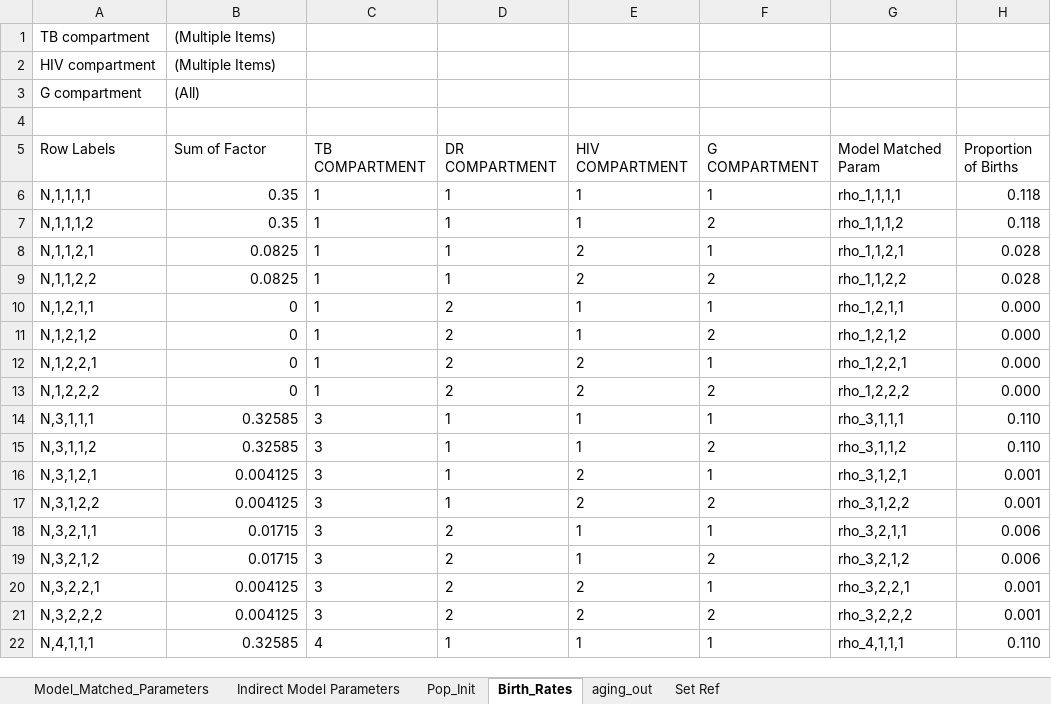
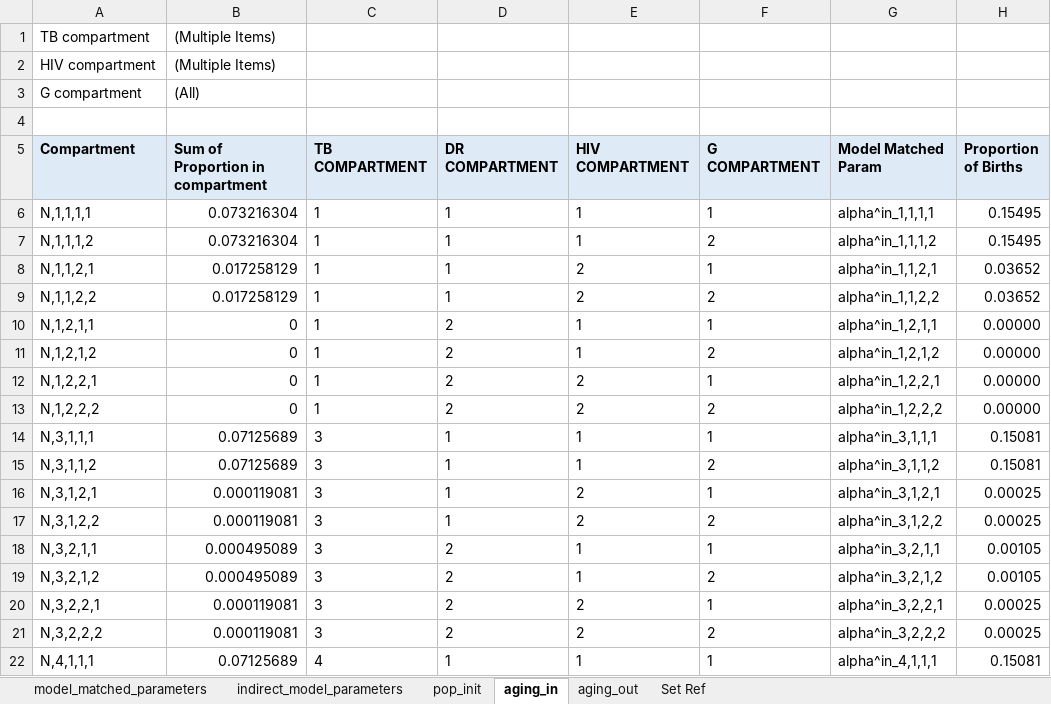
Before and after one commit to cgreene3/dynamic_transmission_model_HIV_TB_KZN_SA, an Excel workbook: param_files/Epi_model_parameters.xlsx, sheet aging_in, drawn as a sheet; only a part is shown; values as stored, in another font and other column widths than the file's, no borders; the diff covers the shown part only; the diff names each change by its address in the sheet, - before the commit and + after, or states it on an @@ line.

Commit message:
update params

```diff
--- a/param_files/Epi_model_parameters.xlsx (sheet aging_in)
+++ b/param_files/Epi_model_parameters.xlsx (sheet aging_in)
-sheet tab: Model_Matched_Parameters
+sheet tab: model_matched_parameters
-sheet tab: Indirect Model Parameters
+sheet tab: indirect_model_parameters
-sheet tab: Pop_Init
+sheet tab: pop_init
-sheet tab: Birth_Rates
+sheet tab: aging_in
-A5: Row Labels
+A5: Compartment
@@ A5:H5 fill: none → #DEEBF7, bold: off → on @@
-B5: Sum of Factor
+B5: Sum of Proportion in compartment
-B6:B7 (Sum of Proportion in compartment): 0.35
+B6:B7 (Sum of Proportion in compartment): 0.073216304
-G6 (Model Matched Param): rho_1,1,1,1
+G6 (Model Matched Param): alpha^in_1,1,1,1
-H6:H7 (Proportion of Births): 0.118
+H6:H7 (Proportion of Births): 0.15495
-G7 (Model Matched Param): rho_1,1,1,2
+G7 (Model Matched Param): alpha^in_1,1,1,2
-B8:B9 (Sum of Proportion in compartment): 0.0825
+B8:B9 (Sum of Proportion in compartment): 0.017258129
-G8 (Model Matched Param): rho_1,1,2,1
+G8 (Model Matched Param): alpha^in_1,1,2,1
-H8:H9 (Proportion of Births): 0.028
+H8:H9 (Proportion of Births): 0.03652
-G9 (Model Matched Param): rho_1,1,2,2
+G9 (Model Matched Param): alpha^in_1,1,2,2
-G10 (Model Matched Param): rho_1,2,1,1
+G10 (Model Matched Param): alpha^in_1,2,1,1
-H10:H13 (Proportion of Births): 0.000
+H10:H13 (Proportion of Births): 0.00000
-G11 (Model Matched Param): rho_1,2,1,2
+G11 (Model Matched Param): alpha^in_1,2,1,2
-G12 (Model Matched Param): rho_1,2,2,1
+G12 (Model Matched Param): alpha^in_1,2,2,1
-G13 (Model Matched Param): rho_1,2,2,2
+G13 (Model Matched Param): alpha^in_1,2,2,2
-B14:B15 (Sum of Proportion in compartment): 0.32585
+B14:B15 (Sum of Proportion in compartment): 0.07125689
-G14 (Model Matched Param): rho_3,1,1,1
+G14 (Model Matched Param): alpha^in_3,1,1,1
-H14:H15 (Proportion of Births): 0.110
+H14:H15 (Proportion of Births): 0.15081
-G15 (Model Matched Param): rho_3,1,1,2
+G15 (Model Matched Param): alpha^in_3,1,1,2
-B16:B17 (Sum of Proportion in compartment): 0.004125
+B16:B17 (Sum of Proportion in compartment): 0.000119081
-G16 (Model Matched Param): rho_3,1,2,1
+G16 (Model Matched Param): alpha^in_3,1,2,1
-H16:H17 (Proportion of Births): 0.001
+H16:H17 (Proportion of Births): 0.00025
-G17 (Model Matched Param): rho_3,1,2,2
+G17 (Model Matched Param): alpha^in_3,1,2,2
-B18:B19 (Sum of Proportion in compartment): 0.01715
+B18:B19 (Sum of Proportion in compartment): 0.000495089
-G18 (Model Matched Param): rho_3,2,1,1
+G18 (Model Matched Param): alpha^in_3,2,1,1
-H18:H19 (Proportion of Births): 0.006
+H18:H19 (Proportion of Births): 0.00105
-G19 (Model Matched Param): rho_3,2,1,2
+G19 (Model Matched Param): alpha^in_3,2,1,2
-B20:B21 (Sum of Proportion in compartment): 0.004125
+B20:B21 (Sum of Proportion in compartment): 0.000119081
-G20 (Model Matched Param): rho_3,2,2,1
+G20 (Model Matched Param): alpha^in_3,2,2,1
-H20:H21 (Proportion of Births): 0.001
+H20:H21 (Proportion of Births): 0.00025
-G21 (Model Matched Param): rho_3,2,2,2
+G21 (Model Matched Param): alpha^in_3,2,2,2
-B22 (Sum of Proportion in compartment): 0.32585
+B22 (Sum of Proportion in compartment): 0.07125689
-G22 (Model Matched Param): rho_4,1,1,1
+G22 (Model Matched Param): alpha^in_4,1,1,1
-H22 (Proportion of Births): 0.110
+H22 (Proportion of Births): 0.15081
```
Also changed, not shown: 8 added rows, 8 removed rows and 22 edited cells elsewhere in this sheet, sheet model_matched_parameters, sheet aging_out, sheet pop_init, sheet indirect_model_parameters, formulas that keep their value, hidden cells, param_files/ART_initiation_rate.xlsx, 4 other files.
